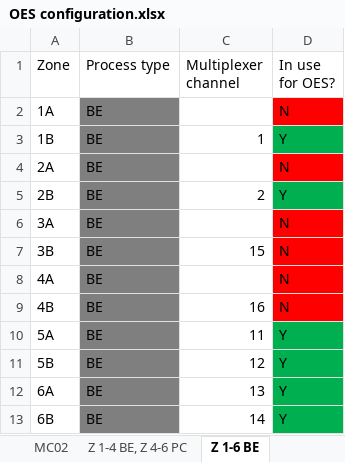
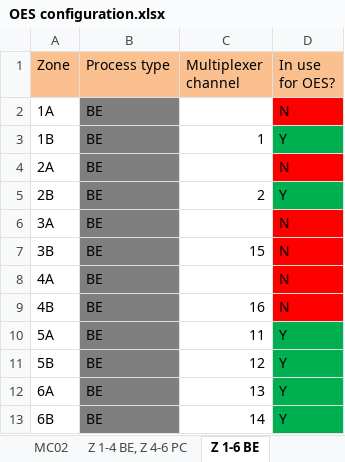
Before and after one commit to nateGeorge/ocean-optics-OES, an Excel workbook: OES configuration.xlsx, sheet Z 1-6 BE, drawn as a sheet; values as stored, in another font and other column widths than the file's, no borders; the diff names each change by its address in the sheet, - before the commit and + after, or states it on an @@ line.

```diff
--- a/OES configuration.xlsx (sheet Z 1-6 BE)
+++ b/OES configuration.xlsx (sheet Z 1-6 BE)
-A1:D1 fill: none
+A1:D1 fill: #FAC090
```
Also changed, not shown: sheet spectrometer settings, sheet MC01, sheet MC02, sheet Z 1-4 BE, Z 4-6 PC, sheet Extra OES lines, other sheet tabs.
